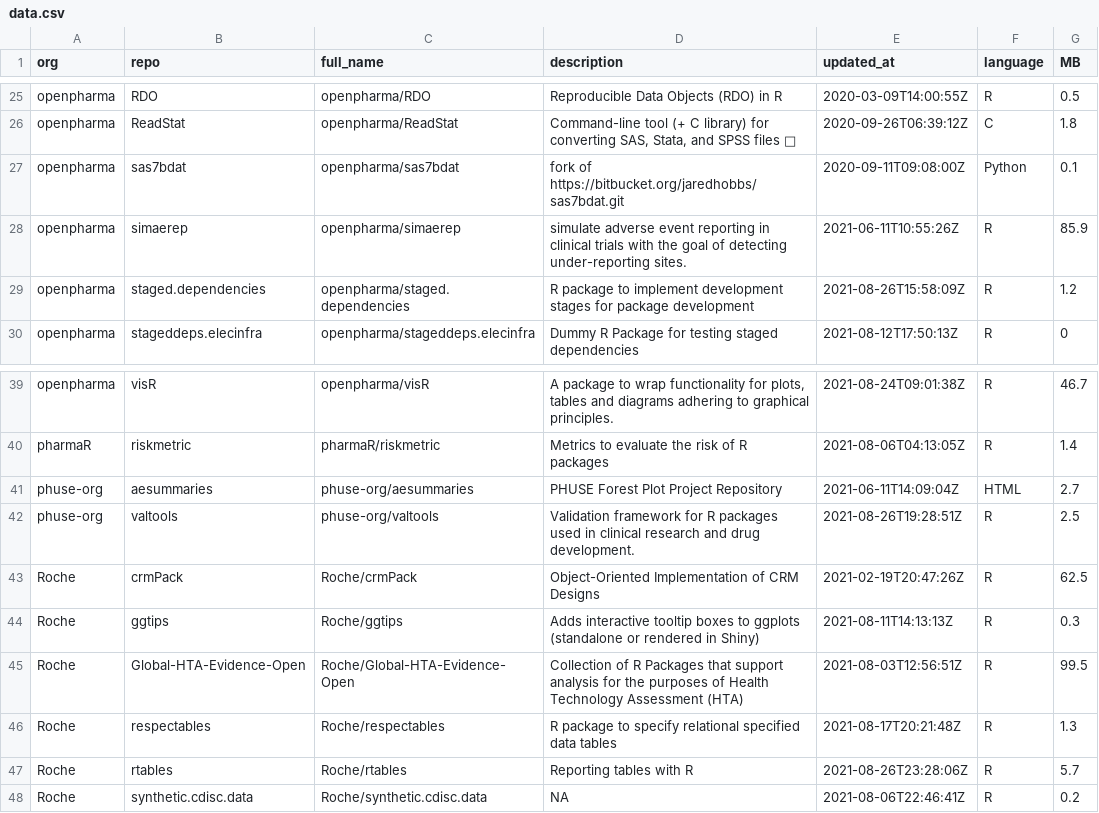
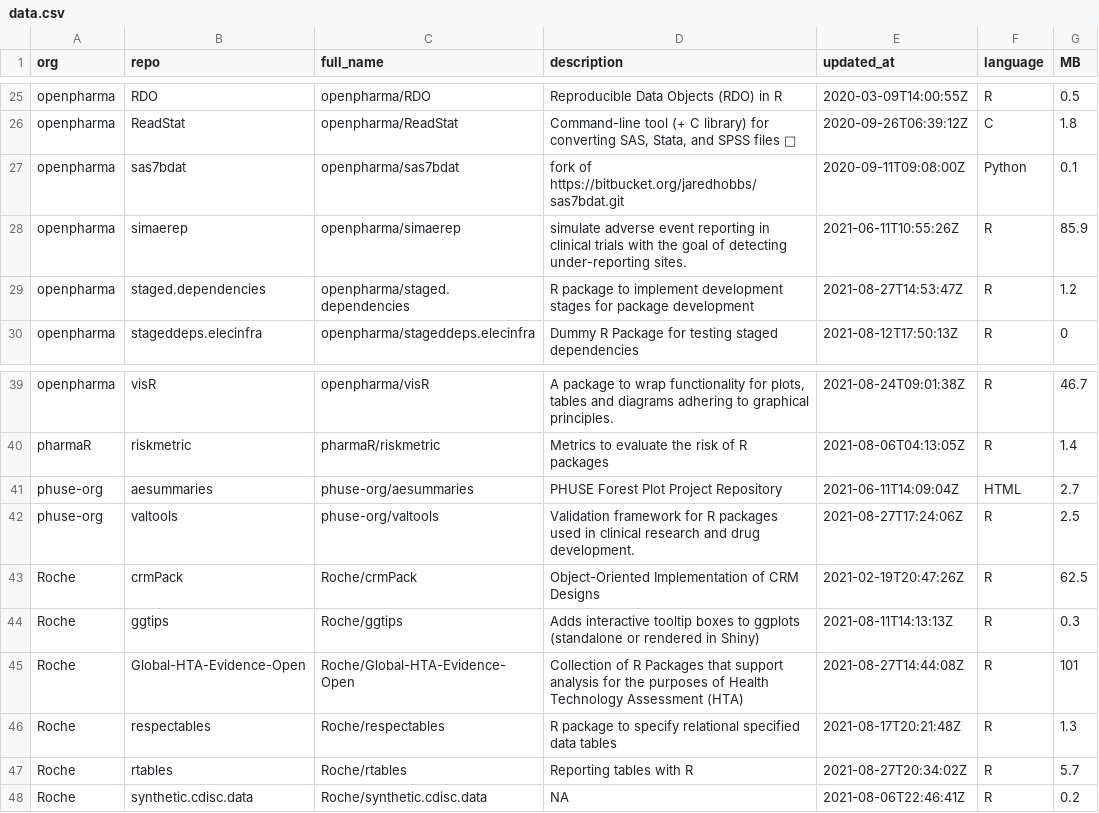
Before and after one commit to openpharma/openpharma_log, a CSV file: all-repos/data.csv, drawn as a sheet; only a part is shown, gaps mark what is left out.

Commit message:
update all-repos

```diff
--- a/all-repos/data.csv
+++ b/all-repos/data.csv
@@ -28,3 +28,3 @@
 "openpharma","simaerep","openpharma/simaerep","simulate adverse event reporting in clinical trials with the goal of detecting under-reporting sites.","2021-06-11T10:55:26Z","R",85.9
-"openpharma","staged.dependencies","openpharma/staged.dependencies","R package to implement development stages for package development","2021-08-26T15:58:09Z","R",1.2
+"openpharma","staged.dependencies","openpharma/staged.dependencies","R package to implement development stages for package development","2021-08-27T14:53:47Z","R",1.2
 "openpharma","stageddeps.elecinfra","openpharma/stageddeps.elecinfra","Dummy R Package for testing staged dependencies","2021-08-12T17:50:13Z","R",0
@@ -41,8 +41,8 @@
 "phuse-org","aesummaries","phuse-org/aesummaries","PHUSE Forest Plot Project Repository","2021-06-11T14:09:04Z","HTML",2.7
-"phuse-org","valtools","phuse-org/valtools","Validation framework for R packages used in clinical research and drug development.  ","2021-08-26T19:28:51Z","R",2.5
+"phuse-org","valtools","phuse-org/valtools","Validation framework for R packages used in clinical research and drug development.  ","2021-08-27T17:24:06Z","R",2.5
 "Roche","crmPack","Roche/crmPack","Object-Oriented Implementation of CRM Designs","2021-02-19T20:47:26Z","R",62.5
 "Roche","ggtips","Roche/ggtips","Adds interactive tooltip boxes to ggplots (standalone or rendered in Shiny)","2021-08-11T14:13:13Z","R",0.3
-"Roche","Global-HTA-Evidence-Open","Roche/Global-HTA-Evidence-Open","Collection of R Packages that support analysis for the purposes of Health Technology Assessment (HTA)","2021-08-03T12:56:51Z","R",99.5
+"Roche","Global-HTA-Evidence-Open","Roche/Global-HTA-Evidence-Open","Collection of R Packages that support analysis for the purposes of Health Technology Assessment (HTA)","2021-08-27T14:44:08Z","R",101
 "Roche","respectables","Roche/respectables","R package to specify relational specified data tables","2021-08-17T20:21:48Z","R",1.3
-"Roche","rtables","Roche/rtables","Reporting tables with R","2021-08-26T23:28:06Z","R",5.7
+"Roche","rtables","Roche/rtables","Reporting tables with R","2021-08-27T20:34:02Z","R",5.7
 "Roche","synthetic.cdisc.data","Roche/synthetic.cdisc.data",NA,"2021-08-06T22:46:41Z","R",0.2
```
Also changed, not shown: 1 other file.
